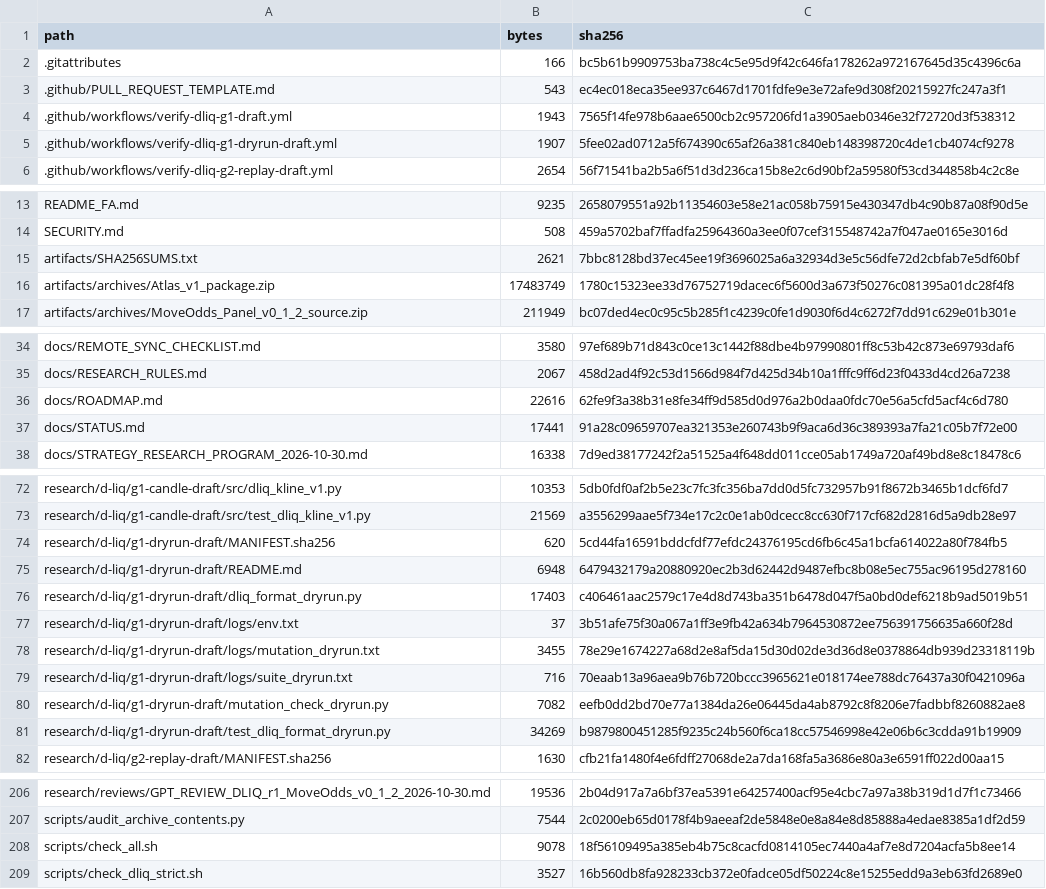
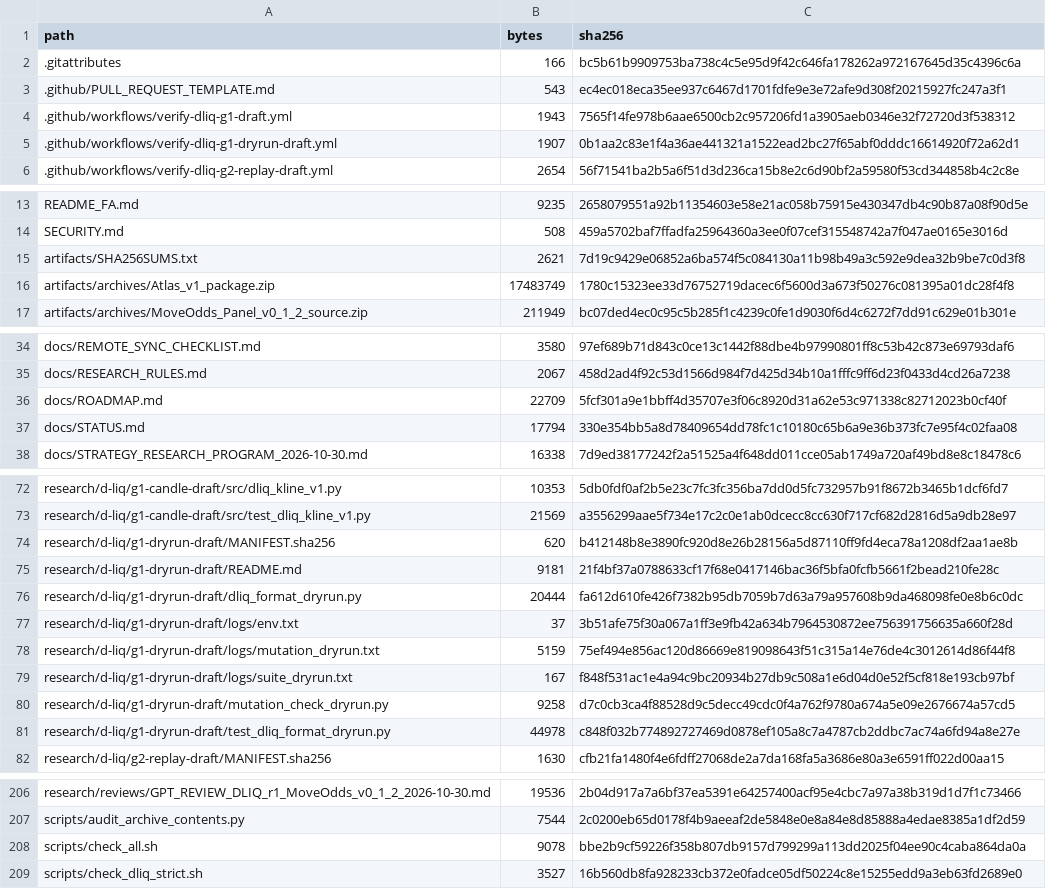
Before and after one commit to aminshahsaheb/btc-signal-lab, a CSV file: docs/FILE_INVENTORY_SHA256.csv, drawn as a sheet; only a part is shown, gaps mark what is left out.

```diff
--- a/docs/FILE_INVENTORY_SHA256.csv
+++ b/docs/FILE_INVENTORY_SHA256.csv
@@ -4,3 +4,3 @@ path,bytes,sha256
 .github/workflows/verify-dliq-g1-draft.yml,1943,7565f14fe978b6aae6500cb2c957206fd1a3905aeb0346e32f72720d3f538312
-.github/workflows/verify-dliq-g1-dryrun-draft.yml,1907,5fee02ad0712a5f674390c65af26a381c840eb148398720c4de1cb4074cf9278
+.github/workflows/verify-dliq-g1-dryrun-draft.yml,1907,0b1aa2c83e1f4a36ae441321a1522ead2bc27f65abf0dddc16614920f72a62d1
 .github/workflows/verify-dliq-g2-replay-draft.yml,2654,56f71541ba2b5a6f51d3d236ca15b8e2c6d90bf2a59580f53cd344858b4c2c8e
@@ -14,3 +14,3 @@ README_FA.md,9235,2658079551a92b11354603e58e21ac058b75915e430347db4c90b87a08f90d
 SECURITY.md,508,459a5702baf7ffadfa25964360a3ee0f07cef315548742a7f047ae0165e3016d
-artifacts/SHA256SUMS.txt,2621,7bbc8128bd37ec45ee19f3696025a6a32934d3e5c56dfe72d2cbfab7e5df60bf
+artifacts/SHA256SUMS.txt,2621,7d19c9429e06852a6ba574f5c084130a11b98b49a3c592e9dea32b9be7c0d3f8
 artifacts/archives/Atlas_v1_package.zip,17483749,1780c15323ee33d76752719dacec6f5600d3a673f50276c081395a01dc28f4f8
@@ -35,4 +35,4 @@ docs/REMOTE_SYNC_CHECKLIST.md,3580,97ef689b71d843c0ce13c1442f88dbe4b97990801ff8c
 docs/RESEARCH_RULES.md,2067,458d2ad4f92c53d1566d984f7d425d34b10a1fffc9ff6d23f0433d4cd26a7238
-docs/ROADMAP.md,22616,62fe9f3a38b31e8fe34ff9d585d0d976a2b0daa0fdc70e56a5cfd5acf4c6d780
-docs/STATUS.md,17441,91a28c09659707ea321353e260743b9f9aca6d36c389393a7fa21c05b7f72e00
+docs/ROADMAP.md,22709,5fcf301a9e1bbff4d35707e3f06c8920d31a62e53c971338c82712023b0cf40f
+docs/STATUS.md,17794,330e354bb5a8d78409654dd78fc1c10180c65b6a9e36b373fc7e95f4c02faa08
 docs/STRATEGY_RESEARCH_PROGRAM_2026-10-30.md,16338,7d9ed38177242f2a51525a4f648dd011cce05ab1749a720af49bd8e8c18478c6
@@ -73,10 +73,10 @@ research/d-liq/g1-candle-draft/src/dliq_kline_v1.py,10353,5db0fdf0af2b5e23c7fc3f
 research/d-liq/g1-candle-draft/src/test_dliq_kline_v1.py,21569,a3556299aae5f734e17c2c0e1ab0dcecc8cc630f717cf682d2816d5a9db28e97
-research/d-liq/g1-dryrun-draft/MANIFEST.sha256,620,5cd44fa16591bddcfdf77efdc24376195cd6fb6c45a1bcfa614022a80f784fb5
-research/d-liq/g1-dryrun-draft/README.md,6948,6479432179a20880920ec2b3d62442d9487efbc8b08e5ec755ac96195d278160
-research/d-liq/g1-dryrun-draft/dliq_format_dryrun.py,17403,c406461aac2579c17e4d8d743ba351b6478d047f5a0bd0def6218b9ad5019b51
+research/d-liq/g1-dryrun-draft/MANIFEST.sha256,620,b412148b8e3890fc920d8e26b28156a5d87110ff9fd4eca78a1208df2aa1ae8b
+research/d-liq/g1-dryrun-draft/README.md,9181,21f4bf37a0788633cf17f68e0417146bac36f5bfa0fcfb5661f2bead210fe28c
+research/d-liq/g1-dryrun-draft/dliq_format_dryrun.py,20444,fa612d610fe426f7382b95db7059b7d63a79a957608b9da468098fe0e8b6c0dc
 research/d-liq/g1-dryrun-draft/logs/env.txt,37,3b51afe75f30a067a1ff3e9fb42a634b7964530872ee756391756635a660f28d
-research/d-liq/g1-dryrun-draft/logs/mutation_dryrun.txt,3455,78e29e1674227a68d2e8af5da15d30d02de3d36d8e0378864db939d23318119b
-research/d-liq/g1-dryrun-draft/logs/suite_dryrun.txt,716,70eaab13a96aea9b76b720bccc3965621e018174ee788dc76437a30f0421096a
-research/d-liq/g1-dryrun-draft/mutation_check_dryrun.py,7082,eefb0dd2bd70e77a1384da26e06445da4ab8792c8f8206e7fadbbf8260882ae8
-research/d-liq/g1-dryrun-draft/test_dliq_format_dryrun.py,34269,b9879800451285f9235c24b560f6ca18cc57546998e42e06b6c3cdda91b19909
+research/d-liq/g1-dryrun-draft/logs/mutation_dryrun.txt,5159,75ef494e856ac120d86669e819098643f51c315a14e76de4c3012614d86f44f8
+research/d-liq/g1-dryrun-draft/logs/suite_dryrun.txt,167,f848f531ac1e4a94c9bc20934b27db9c508a1e6d04d0e52f5cf818e193cb97bf
+research/d-liq/g1-dryrun-draft/mutation_check_dryrun.py,9258,d7c0cb3ca4f88528d9c5decc49cdc0f4a762f9780a674a5e09e2676674a57cd5
+research/d-liq/g1-dryrun-draft/test_dliq_format_dryrun.py,44978,c848f032b774892727469d0878ef105a8c7a4787cb2ddbc7ac74a6fd94a8e27e
 research/d-liq/g2-replay-draft/MANIFEST.sha256,1630,cfb21fa1480f4e6fdff27068de2a7da168fa5a3686e80a3e6591ff022d00aa15
@@ -207,3 +207,3 @@ research/reviews/GPT_REVIEW_DLIQ_r1_MoveOdds_v0_1_2_2026-10-30.md,19536,2b04d917
 scripts/audit_archive_contents.py,7544,2c0200eb65d0178f4b9aeeaf2de5848e0e8a84e8d85888a4edae8385a1df2d59
-scripts/check_all.sh,9078,18f56109495a385eb4b75c8cacfd0814105ec7440a4af7e8d7204acfa5b8ee14
+scripts/check_all.sh,9078,bbe2b9cf59226f358b807db9157d799299a113dd2025f04ee90c4caba864da0a
 scripts/check_dliq_strict.sh,3527,16b560db8fa928233cb372e0fadce05df50224c8e15255edd9a3eb63fd2689e0
```
Also changed, not shown: 12 other files.
